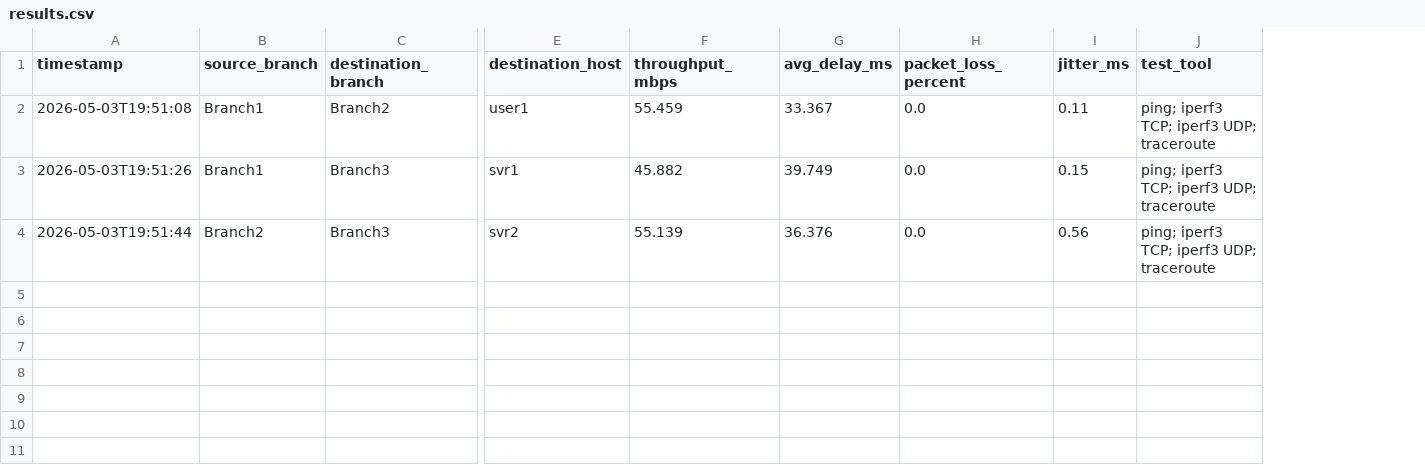
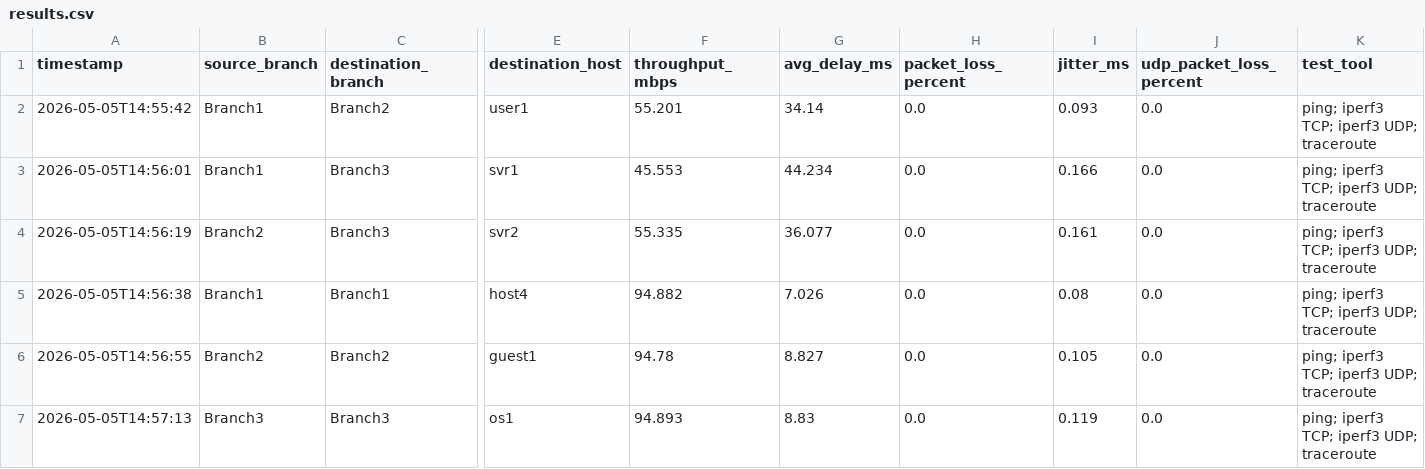
Before and after one commit to tbao4151/TKM, a CSV file: Metro_Ethernet_MPLS_Project/results/results.csv, drawn as a sheet; only a part is shown, gaps mark what is left out; rows hold the shown columns only; the diff names each change by its address in the sheet, - before the commit and + after, or states it on an @@ line.

Commit message:
Clean project outputs and refresh measurements

```diff
--- a/Metro_Ethernet_MPLS_Project/results/results.csv
+++ b/Metro_Ethernet_MPLS_Project/results/results.csv
+column J (udp_packet_loss_percent), rows 2-4: all 0.0
-A2 (timestamp): 2026-05-03T19:51:08
+A2 (timestamp): 2026-05-05T14:55:42
-F2 (throughput_mbps): 55.459
+F2 (throughput_mbps): 55.201
-G2 (avg_delay_ms): 33.367
+G2 (avg_delay_ms): 34.14
-I2 (jitter_ms): 0.11
+I2 (jitter_ms): 0.093
-A3 (timestamp): 2026-05-03T19:51:26
+A3 (timestamp): 2026-05-05T14:56:01
-F3 (throughput_mbps): 45.882
+F3 (throughput_mbps): 45.553
-G3 (avg_delay_ms): 39.749
+G3 (avg_delay_ms): 44.234
-I3 (jitter_ms): 0.15
+I3 (jitter_ms): 0.166
-A4 (timestamp): 2026-05-03T19:51:44
+A4 (timestamp): 2026-05-05T14:56:19
-F4 (throughput_mbps): 55.139
+F4 (throughput_mbps): 55.335
-G4 (avg_delay_ms): 36.376
+G4 (avg_delay_ms): 36.077
-I4 (jitter_ms): 0.56
+I4 (jitter_ms): 0.161
+row 5: 2026-05-05T14:56:38 | Branch1 | Branch1 | host4 | 94.882 | 7.026 | 0.0 | 0.08 | 0.0 | ping; iperf3 TCP; iperf3 UDP; traceroute
+row 6: 2026-05-05T14:56:55 | Branch2 | Branch2 | guest1 | 94.78 | 8.827 | 0.0 | 0.105 | 0.0 | ping; iperf3 TCP; iperf3 UDP; traceroute
+row 7: 2026-05-05T14:57:13 | Branch3 | Branch3 | os1 | 94.893 | 8.83 | 0.0 | 0.119 | 0.0 | ping; iperf3 TCP; iperf3 UDP; traceroute
```
Also changed, not shown: 18 other files.
